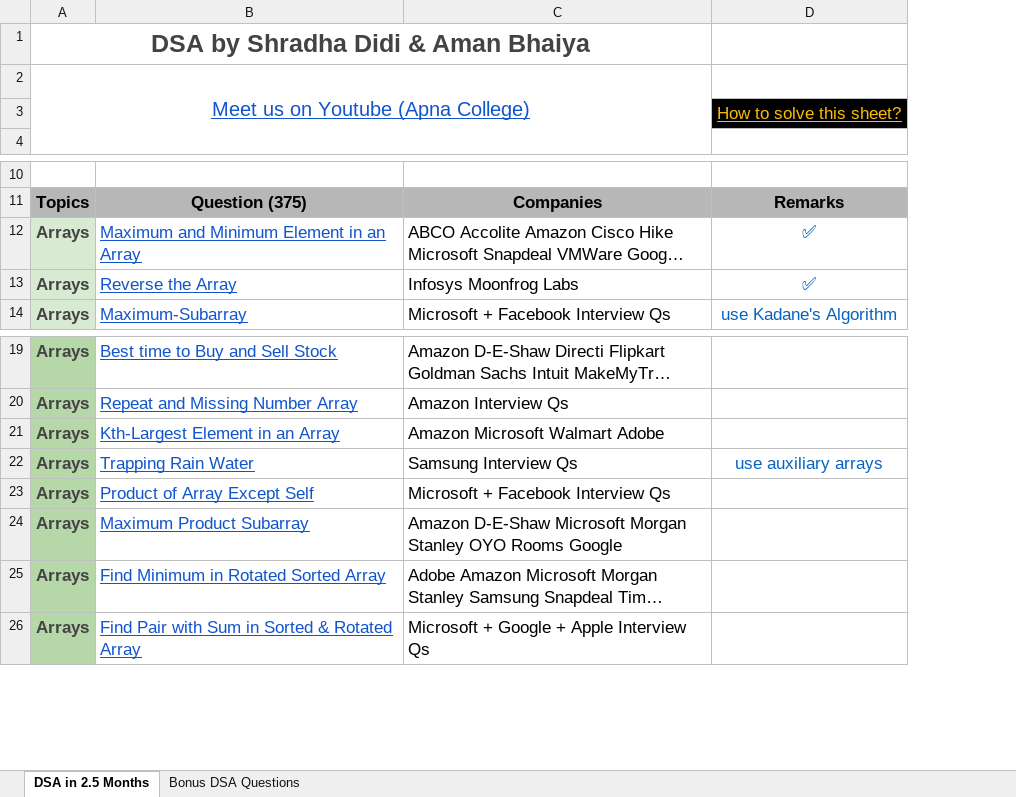
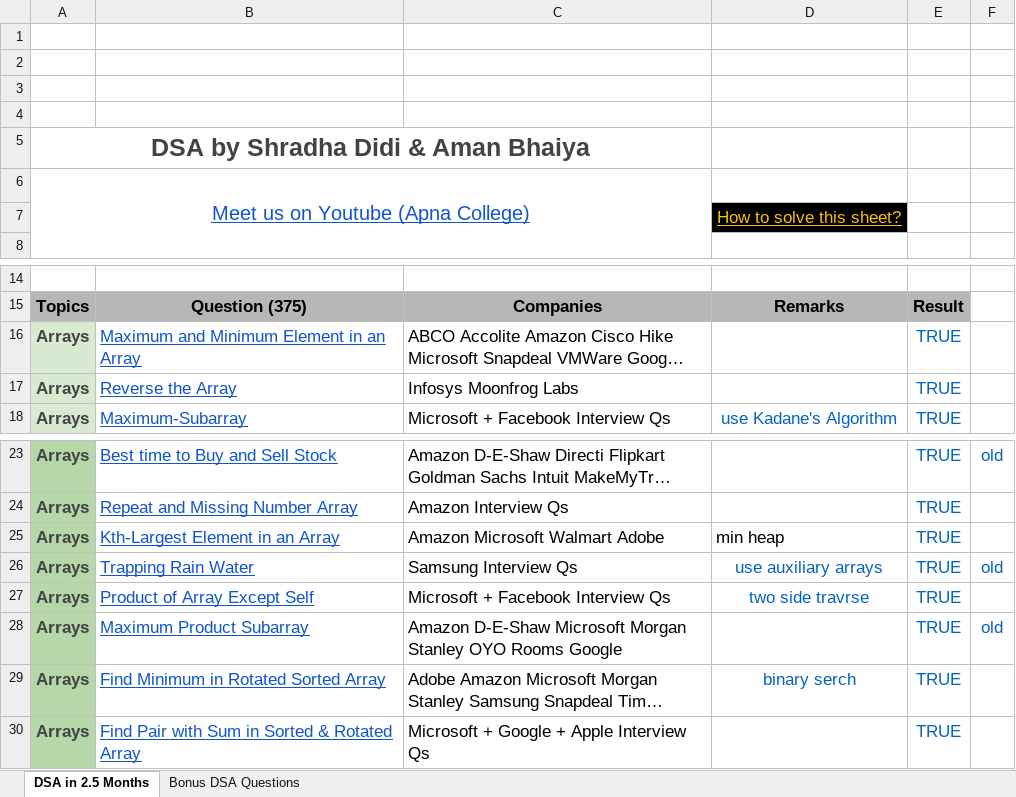
Before and after one commit to habibur5/Competitive-Programming, an Excel workbook: apna college/DSA by Shradha Didi ^L0 Aman Bhaiya.xlsx, sheet DSA in 2.5 Months, drawn as a sheet; only a part is shown, gaps mark what is left out; long unchanged cells end in …; values as stored, in another font and other column widths than the file's, no borders; addresses are those after the commit; the diff names each change by its address in the sheet, - before the commit and + after, or states it on an @@ line.

```diff
--- a/apna college/DSA by Shradha Didi ^L0 Aman Bhaiya.xlsx (sheet DSA in 2.5 Months)
+++ b/apna college/DSA by Shradha Didi ^L0 Aman Bhaiya.xlsx (sheet DSA in 2.5 Months)
+column E, rows 15-18: Result | TRUE | TRUE | TRUE; rows 23-30: all TRUE
+column F, rows 23-28: old |  |  | old |  | old
+row 1: (empty)
+row 2: (empty)
+row 3: (empty)
+row 4: (empty)
-D16:D17: ✅
+D16:D17: (empty)
-D25: (empty)
+D25: min heap
-D27: (empty)
+D27: two side travrse
-D29: (empty)
+D29: binary serch
```
Also changed, not shown: sheet Bonus DSA Questions, 17 other files.
